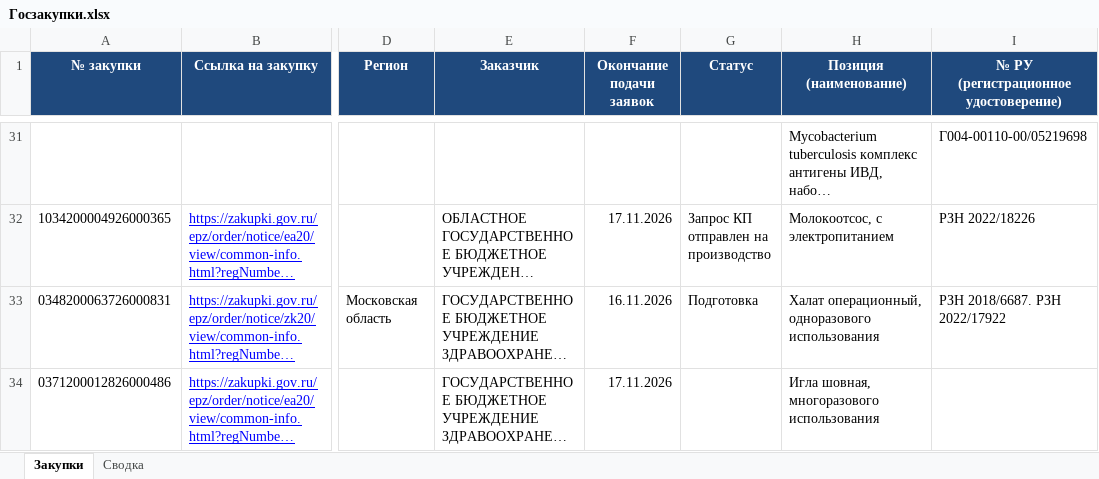
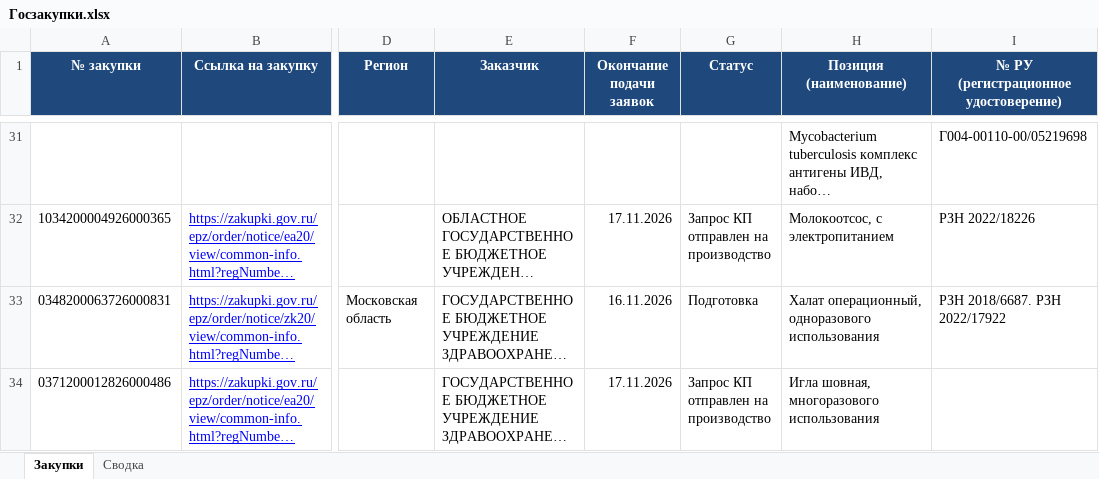
Before and after one commit to marusy1106/goszakupki, an Excel workbook: Госзакупки.xlsx, sheet Закупки, drawn as a sheet; only a part is shown, gaps mark what is left out; long unchanged cells end in …; values as stored, in another font and other column widths than the file's, no borders; conditional formats not drawn; the diff names each change by its address in the sheet, - before the commit and + after, or states it on an @@ line.

```diff
--- a/Госзакупки.xlsx (sheet Закупки)
+++ b/Госзакупки.xlsx (sheet Закупки)
-G34 (Статус): (empty)
+G34 (Статус): Запрос КП отправлен на производство
```
Also changed, not shown: sheet Сводка.
